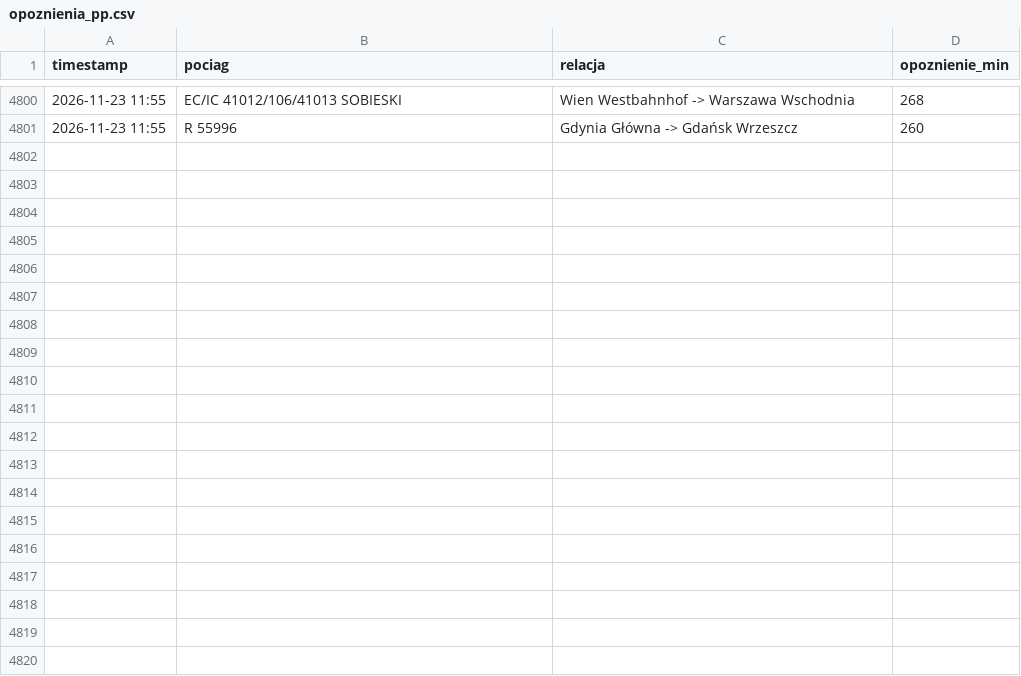
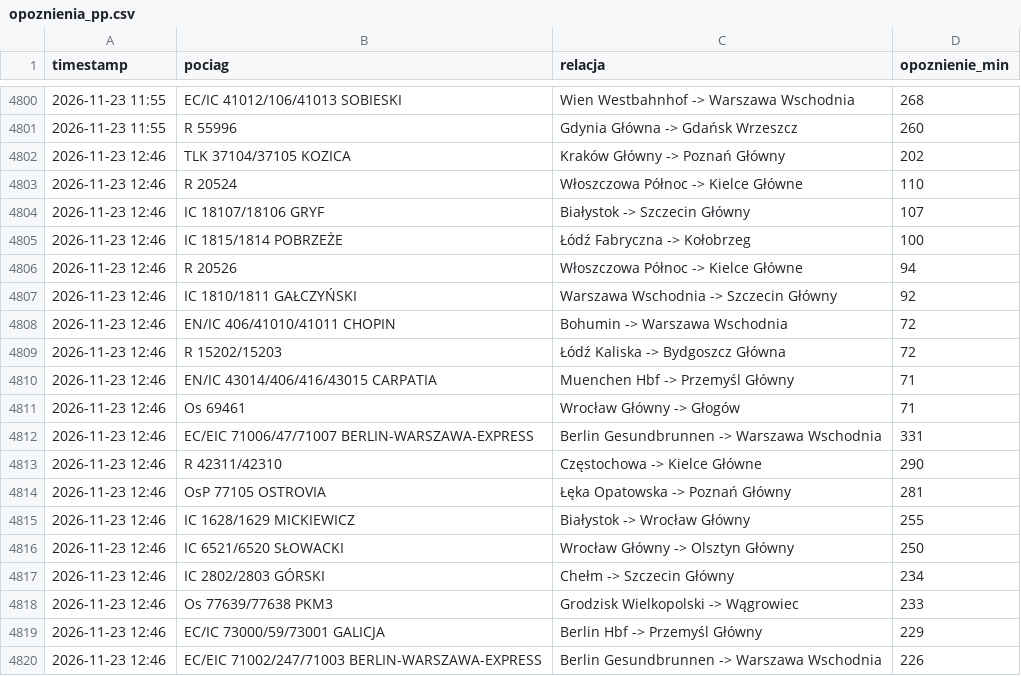
Before and after one commit to filipszsb/Projekt-PKP, a CSV file: opoznienia_pp.csv, drawn as a sheet; only a part is shown, gaps mark what is left out; the diff covers the shown part only.

```diff
--- a/opoznienia_pp.csv
+++ b/opoznienia_pp.csv
@@ -4801 +4801,20 @@ timestamp,pociag,relacja,opoznienie_min
 2026-11-23 11:55,R 55996,Gdynia Główna -> Gdańsk Wrzeszcz,260
+2026-11-23 12:46,TLK 37104/37105 KOZICA,Kraków Główny -> Poznań Główny,202
+2026-11-23 12:46,R 20524,Włoszczowa Północ -> Kielce Główne,110
+2026-11-23 12:46,IC 18107/18106 GRYF,Białystok -> Szczecin Główny,107
+2026-11-23 12:46,IC 1815/1814 POBRZEŻE,Łódź Fabryczna -> Kołobrzeg,100
+2026-11-23 12:46,R 20526,Włoszczowa Północ -> Kielce Główne,94
+2026-11-23 12:46,IC 1810/1811 GAŁCZYŃSKI,Warszawa Wschodnia -> Szczecin Główny,92
+2026-11-23 12:46,EN/IC 406/41010/41011 CHOPIN,Bohumin -> Warszawa Wschodnia,72
+2026-11-23 12:46,R 15202/15203,Łódź Kaliska -> Bydgoszcz Główna,72
+2026-11-23 12:46,EN/IC 43014/406/416/43015 CARPATIA,Muenchen Hbf -> Przemyśl Główny,71
+2026-11-23 12:46,Os 69461,Wrocław Główny -> Głogów,71
+2026-11-23 12:46,EC/EIC 71006/47/71007 BERLIN-WARSZAWA-EXPRESS,Berlin Gesundbrunnen -> Warszawa Wschodnia,331
+2026-11-23 12:46,R 42311/42310,Częstochowa -> Kielce Główne,290
+2026-11-23 12:46,OsP 77105 OSTROVIA,Łęka Opatowska -> Poznań Główny,281
+2026-11-23 12:46,IC 1628/1629 MICKIEWICZ,Białystok -> Wrocław Główny,255
+2026-11-23 12:46,IC 6521/6520 SŁOWACKI,Wrocław Główny -> Olsztyn Główny,250
+2026-11-23 12:46,IC 2802/2803 GÓRSKI,Chełm -> Szczecin Główny,234
+2026-11-23 12:46,Os 77639/77638 PKM3,Grodzisk Wielkopolski -> Wągrowiec,233
+2026-11-23 12:46,EC/IC 73000/59/73001 GALICJA,Berlin Hbf -> Przemyśl Główny,229
+2026-11-23 12:46,EC/EIC 71002/247/71003 BERLIN-WARSZAWA-EXPRESS,Berlin Gesundbrunnen -> Warszawa Wschodnia,226
```
Also changed, not shown: 11 added rows elsewhere in this file.
